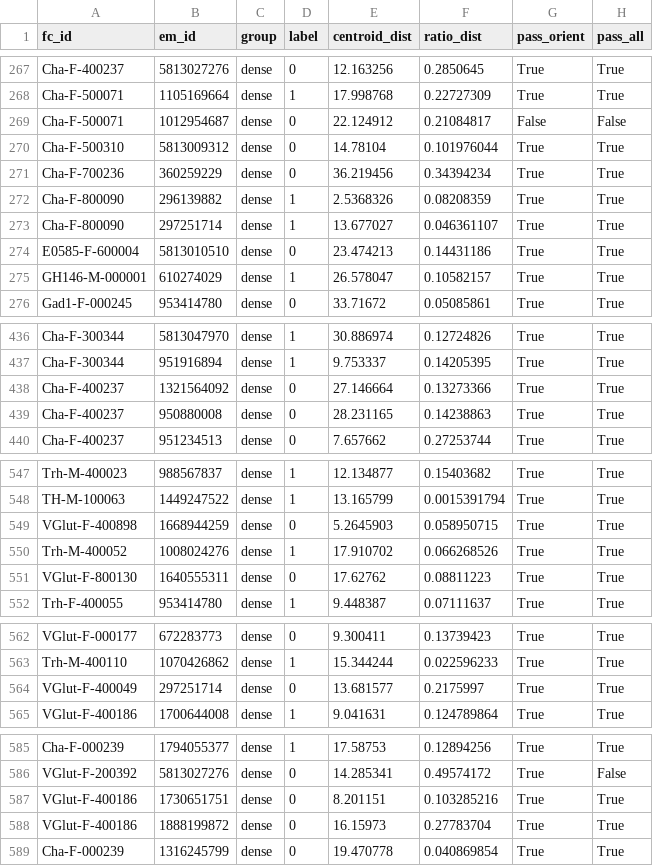
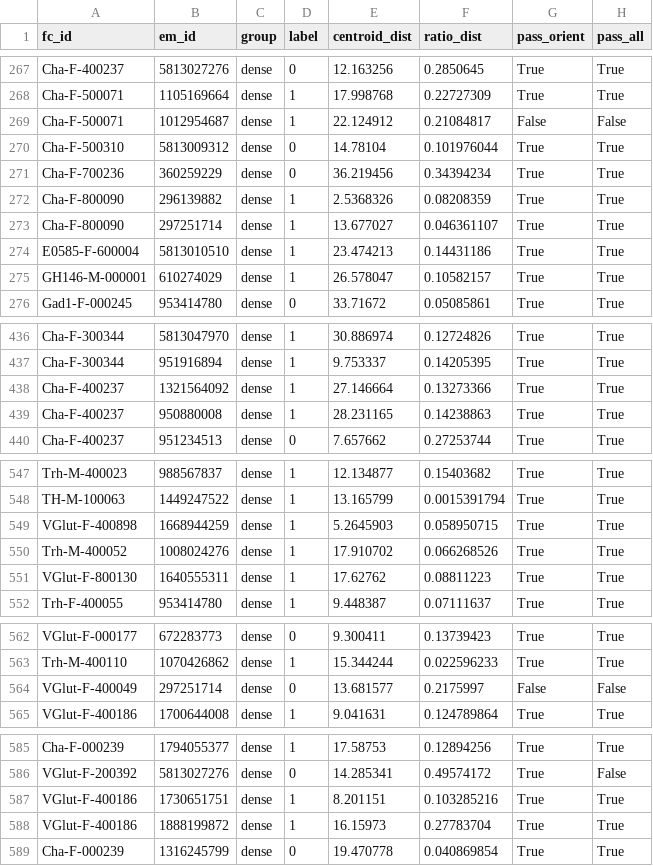
Before and after one commit to CFP106022206/nrn_mapping_CNN, a CSV file: analysis_dense_vs_projection/results/sponge_prescreen_check.csv, drawn as a sheet; only a part is shown, gaps mark what is left out; the diff covers the shown part only.

```diff
--- a/analysis_dense_vs_projection/results/sponge_prescreen_check.csv
+++ b/analysis_dense_vs_projection/results/sponge_prescreen_check.csv
@@ -268,3 +268,3 @@ Cha-F-400237,5813027276,dense,0,12.163256,0.2850645,True,True
 Cha-F-500071,1105169664,dense,1,17.998768,0.22727309,True,True
-Cha-F-500071,1012954687,dense,0,22.124912,0.21084817,False,False
+Cha-F-500071,1012954687,dense,1,22.124912,0.21084817,False,False
 Cha-F-500310,5813009312,dense,0,14.78104,0.101976044,True,True
@@ -273,3 +273,3 @@ Cha-F-800090,296139882,dense,1,2.5368326,0.08208359,True,True
 Cha-F-800090,297251714,dense,1,13.677027,0.046361107,True,True
-E0585-F-600004,5813010510,dense,0,23.474213,0.14431186,True,True
+E0585-F-600004,5813010510,dense,1,23.474213,0.14431186,True,True
 GH146-M-000001,610274029,dense,1,26.578047,0.10582157,True,True
@@ -437,4 +437,4 @@ Cha-F-300344,5813047970,dense,1,30.886974,0.12724826,True,True
 Cha-F-300344,951916894,dense,1,9.753337,0.14205395,True,True
-Cha-F-400237,1321564092,dense,0,27.146664,0.13273366,True,True
-Cha-F-400237,950880008,dense,0,28.231165,0.14238863,True,True
+Cha-F-400237,1321564092,dense,1,27.146664,0.13273366,True,True
+Cha-F-400237,950880008,dense,1,28.231165,0.14238863,True,True
 Cha-F-400237,951234513,dense,0,7.657662,0.27253744,True,True
@@ -548,5 +548,5 @@ Trh-M-400023,988567837,dense,1,12.134877,0.15403682,True,True
 TH-M-100063,1449247522,dense,1,13.165799,0.0015391794,True,True
-VGlut-F-400898,1668944259,dense,0,5.2645903,0.058950715,True,True
+VGlut-F-400898,1668944259,dense,1,5.2645903,0.058950715,True,True
 Trh-M-400052,1008024276,dense,1,17.910702,0.066268526,True,True
-VGlut-F-800130,1640555311,dense,0,17.62762,0.08811223,True,True
+VGlut-F-800130,1640555311,dense,1,17.62762,0.08811223,True,True
 Trh-F-400055,953414780,dense,1,9.448387,0.07111637,True,True
@@ -563,3 +563,3 @@ VGlut-F-000177,672283773,dense,0,9.300411,0.13739423,True,True
 Trh-M-400110,1070426862,dense,1,15.344244,0.022596233,True,True
-VGlut-F-400049,297251714,dense,0,13.681577,0.2175997,True,True
+VGlut-F-400049,297251714,dense,0,13.681577,0.2175997,False,False
 VGlut-F-400186,1700644008,dense,1,9.041631,0.124789864,True,True
@@ -586,4 +586,4 @@ Cha-F-000239,1794055377,dense,1,17.58753,0.12894256,True,True
 VGlut-F-200392,5813027276,dense,0,14.285341,0.49574172,True,False
-VGlut-F-400186,1730651751,dense,0,8.201151,0.103285216,True,True
-VGlut-F-400186,1888199872,dense,0,16.15973,0.27783704,True,True
+VGlut-F-400186,1730651751,dense,1,8.201151,0.103285216,True,True
+VGlut-F-400186,1888199872,dense,1,16.15973,0.27783704,True,True
 Cha-F-000239,1316245799,dense,0,19.470778,0.040869854,True,True
```
Also changed, not shown: 35 edited cells elsewhere in this file, analysis_dense_vs_projection/results/nblast_cable_bins.csv, analysis_dense_vs_projection/results/nblast_separability.csv, 33 other files.
